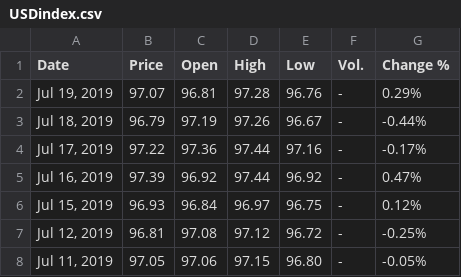
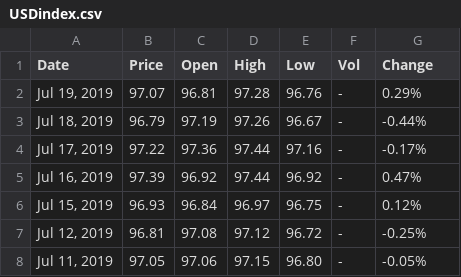
Before and after one commit to hilljtm/BGUSD, a CSV file: USDindex.csv, drawn as a sheet; only a part is shown.

```diff
--- a/USDindex.csv
+++ b/USDindex.csv
@@ -1,2 +1,2 @@
-"Date","Price","Open","High","Low","Vol.","Change %"
+"Date","Price","Open","High","Low","Vol","Change"
 "Jul 19, 2019","97.07","96.81","97.28","96.76","-","0.29%"
```
Also changed, not shown: 4 other files.
